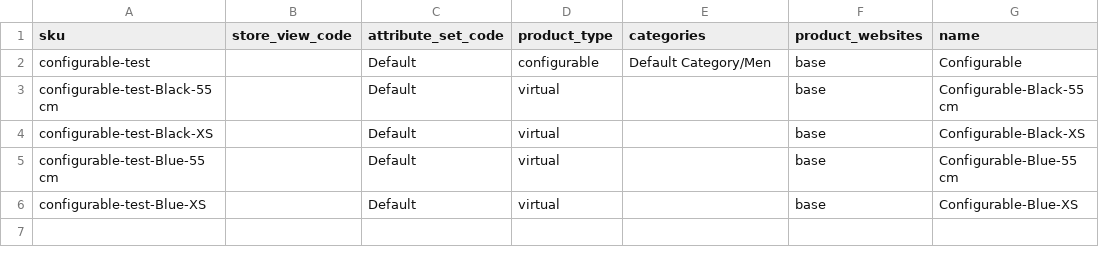
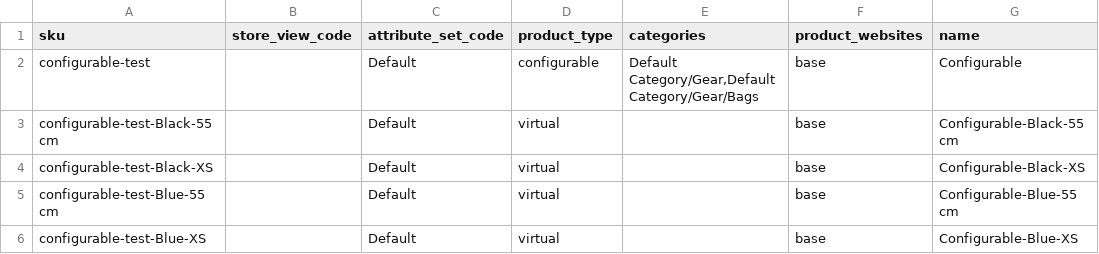
Before and after one commit to techdivision/import-cli-simple, a CSV file: projects/sample-data/ee/2.2.x/data/products/configurable/product-import_20190226-095345_01.csv, drawn as a sheet; only a part is shown; the diff names each change by its address in the sheet, - before the commit and + after, or states it on an @@ line.

Commit message:
Fixed techdivision/import-product-variant#21

```diff
--- a/projects/sample-data/ee/2.2.x/data/products/configurable/product-import_20190226-095345_01.csv
+++ b/projects/sample-data/ee/2.2.x/data/products/configurable/product-import_20190226-095345_01.csv
-E2 (categories): Default Category/Men
+E2 (categories): Default Category/Gear,Default Category/Gear/Bags
```
Also changed, not shown: 2 other files.
